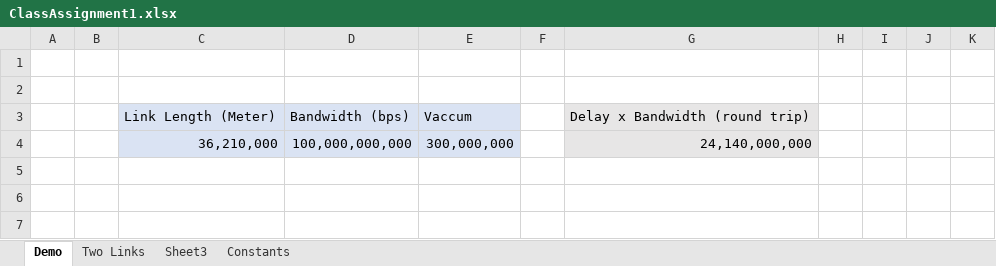
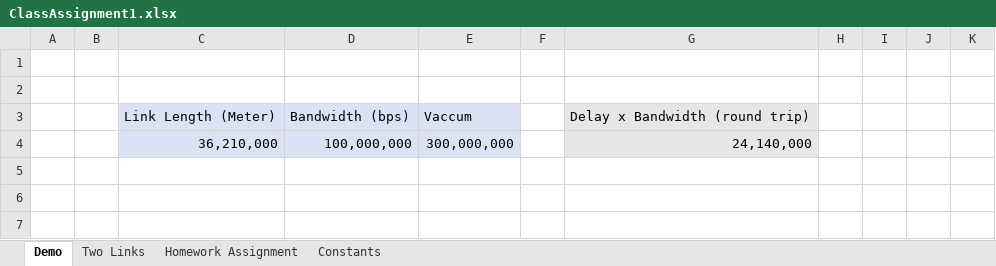
Before and after one commit to AStruthers2000/Computational-Science-Graduate-School, an Excel workbook: Classes/CS 450 - Computer Networks/Excel/ClassAssignment1.xlsx, sheet Demo, drawn as a sheet; only a part is shown; values as stored, in another font and other column widths than the file's, no borders; the diff names each change by its address in the sheet, - before the commit and + after, or states it on an @@ line.

Commit message:
Update ClassAssignment1.xlsx

```diff
--- a/Classes/CS 450 - Computer Networks/Excel/ClassAssignment1.xlsx (sheet Demo)
+++ b/Classes/CS 450 - Computer Networks/Excel/ClassAssignment1.xlsx (sheet Demo)
-sheet tab: Sheet3
+sheet tab: Homework Assignment
-D4: 100,000,000,000
+D4: 100,000,000
-G4: 24,140,000,000
+G4: 24,140,000
```
Also changed, not shown: sheet Homework Assignment.
